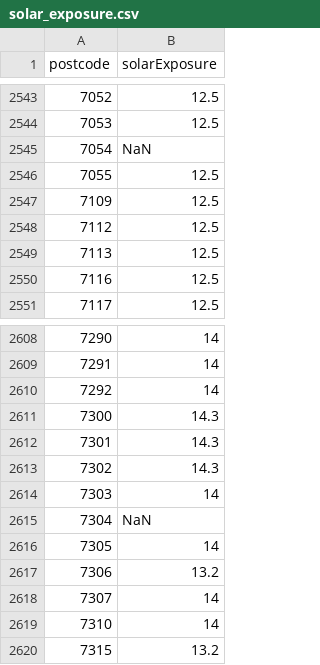
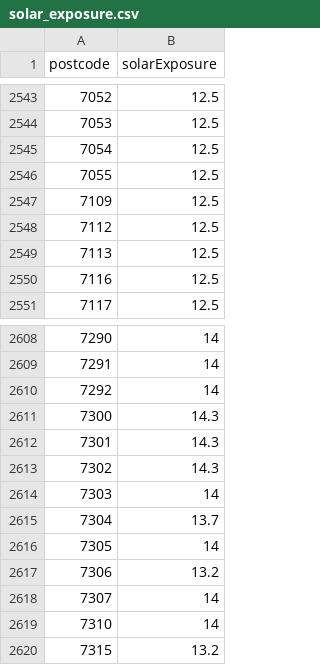
Before and after one commit to MarkusMannheim/solar-divide, a CSV file: data/solarData/solar_exposure.csv, drawn as a sheet; only a part is shown, gaps mark what is left out; the diff covers the shown part only.

```diff
--- a/data/solarData/solar_exposure.csv
+++ b/data/solarData/solar_exposure.csv
@@ -2544,3 +2544,3 @@ postcode,solarExposure
 7053,12.5
-7054,NaN
+7054,12.5
 7055,12.5
@@ -2614,3 +2614,3 @@ postcode,solarExposure
 7303,14
-7304,NaN
+7304,13.7
 7305,14
```
Also changed, not shown: 7 edited cells elsewhere in this file, data/filtered_postcodes.csv, data/solarData/monthly_installs.csv, 18 other files.
